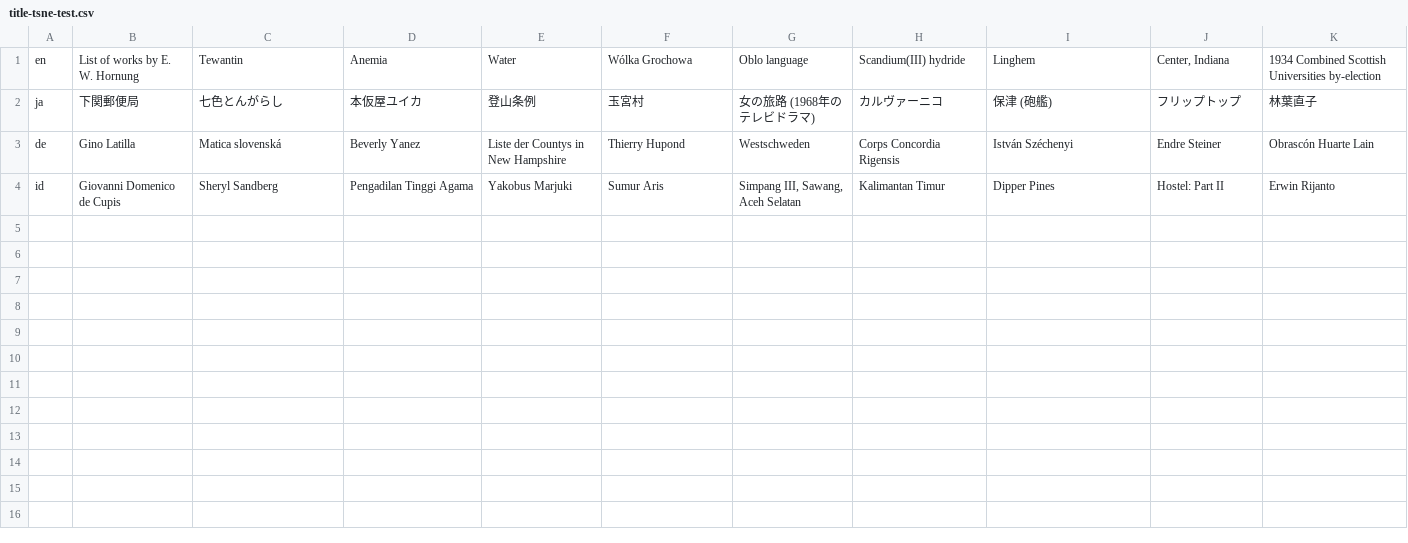
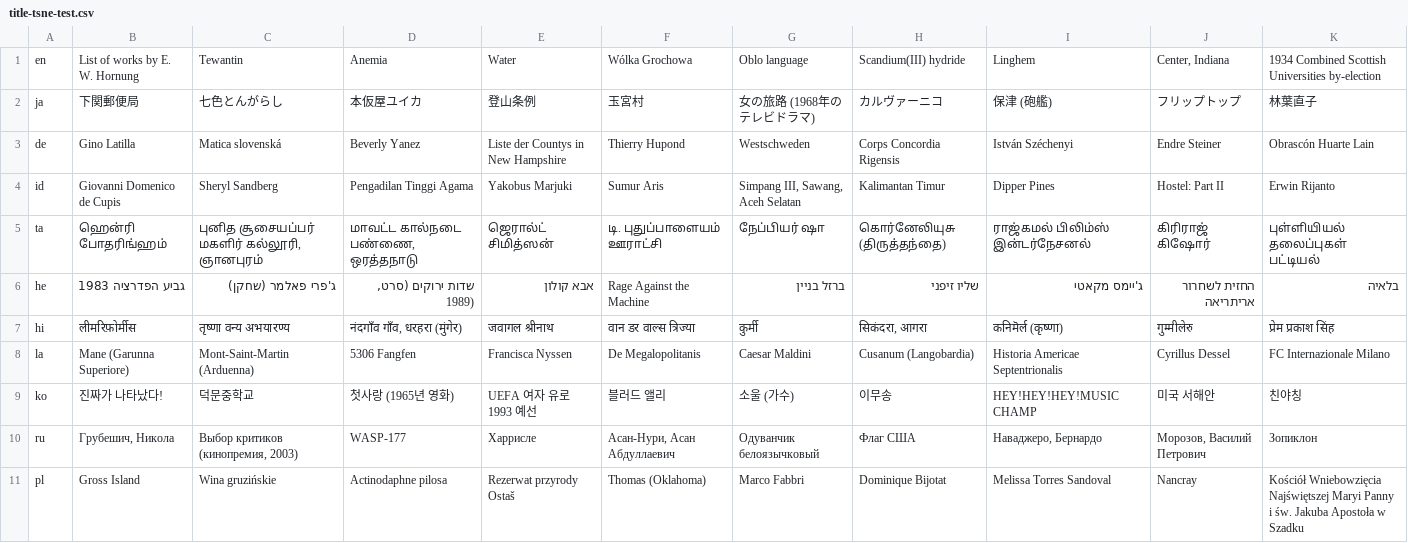
Before and after one commit to takuto-nakayama/subword-polysemy, a CSV file: result/tsne-test/title-tsne-test.csv, drawn as a sheet; only a part is shown; the diff covers the shown part only; the diff names each change by its address in the sheet, - before the commit and + after, or states it on an @@ line.

Commit message:
add result

```diff
--- a/result/tsne-test/title-tsne-test.csv
+++ b/result/tsne-test/title-tsne-test.csv
+row 5: ta | ஹென்ரி போதரிங்ஹம் | புனித சூசையப்பர் மகளிர் கல்லூரி, ஞானபுரம் | மாவட்ட கால்நடை பண்ணை, ஒரத்தநாடு | ஜெரால்ட் சிமித்ஸன் | டி. புதுப்பாளையம் ஊராட்சி | நேப்பியர் ஷா | கொர்னேலியுசு (திருத்தந்தை) | ராஜ்கமல் பிலிம்ஸ் இன்டர்நேசனல் | கிரிராஜ் கிஷோர் | புள்ளியியல் தலைப்புகள் பட்டியல்
+row 6: he | גביע הפדרציה 1983 | ג'פרי פאלמר (שחקן) | שדות ירוקים (סרט, 1989) | אבא קולון | Rage Against the Machine | ברזל בניין | שליו זיפני | ג'יימס מקאטי | החזית לשחרור אריתריאה | בלאיה
+row 7: hi | लीमरिफ़ोर्मीस | तृष्णा वन्य अभयारण्य | नंदगाँव गाँव, धरहरा (मुंगेर) | जवागल श्रीनाथ | वान डर वाल्स त्रिज्या | कुर्मी | सिकंदरा, आगरा | कनिमॆर्ल (कृष्णा) | गुम्मीलेरु | प्रेम प्रकाश सिंह
+row 8: la | Mane (Garunna Superiore) | Mont-Saint-Martin (Arduenna) | 5306 Fangfen | Francisca Nyssen | De Megalopolitanis | Caesar Maldini | Cusanum (Langobardia) | Historia Americae Septentrionalis | Cyrillus Dessel | FC Internazionale Milano
+row 9: ko | 진짜가 나타났다! | 덕문중학교 | 첫사랑 (1965년 영화) | UEFA 여자 유로 1993 예선 | 블러드 앨리 | 소울 (가수) | 이무송 | HEY!HEY!HEY!MUSIC CHAMP | 미국 서해안 | 친야칭
+row 10: ru | Грубешич, Никола | Выбор критиков (кинопремия, 2003) | WASP-177 | Харрисле | Асан-Нури, Асан Абдуллаевич | Одуванчик белоязычковый | Флаг США | Наваджеро, Бернардо | Морозов, Василий Петрович | Зопиклон
+row 11: pl | Gross Island | Wina gruzińskie | Actinodaphne pilosa | Rezerwat przyrody Ostaš | Thomas (Oklahoma) | Marco Fabbri | Dominique Bijotat | Melissa Torres Sandoval | Nancray | Kościół Wniebowzięcia Najświętszej Maryi Panny i św. Jakuba Apostoła w Szadku
```
Also changed, not shown: 7 added rows elsewhere in this file, 1 other file.
